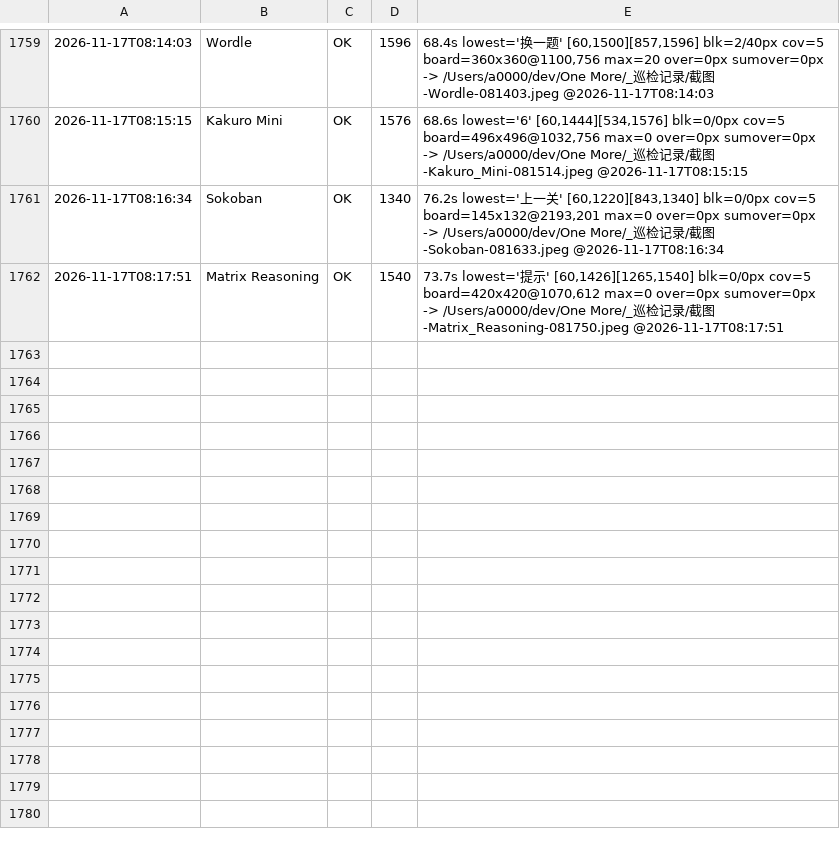
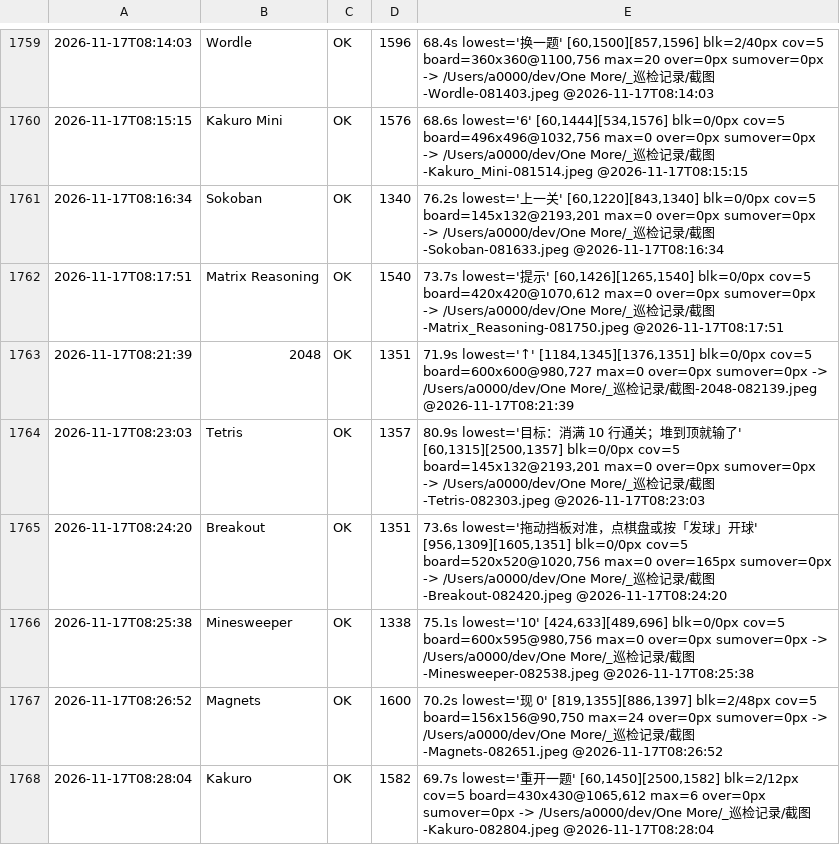
Before and after one commit to AWEsome639/one-more, a TSV file: _巡检记录/layout-canonical.tsv, drawn as a sheet; only a part is shown, gaps mark what is left out.

Commit message:
深色抽样第二批 6 款：2048/Tetris/Breakout/Minesweeper/Magnets/Kakuro 全部 OK，数值与浅色一致
2048 lowest=↑(字形) blk=0、Tetris/Breakout 提示行 blk=0、Minesweeper blk=0、Magnets blk=2/48（已知贴底）、Kakuro blk=2/12。
截图 截图-2048-082139.jpeg：黑底、暗格、亮块 2 清楚可读。
⇒ 深色覆盖从 9/355 涨到 15/355。

```diff
--- a/_巡检记录/layout-canonical.tsv
+++ b/_巡检记录/layout-canonical.tsv
@@ -1762 +1762,7 @@
 2026-11-17T08:17:51	Matrix Reasoning	OK	1540	73.7s lowest='提示' [60,1426][1265,1540] blk=0/0px cov=5 board=420x420@1070,612 max=0 over=0px sumover=0px -> /Users/a0000/dev/One More/_巡检记录/截图-Matrix_Reasoning-081750.jpeg @2026-11-17T08:17:51
+2026-11-17T08:21:39	2048	OK	1351	71.9s lowest='↑' [1184,1345][1376,1351] blk=0/0px cov=5 board=600x600@980,727 max=0 over=0px sumover=0px -> /Users/a0000/dev/One More/_巡检记录/截图-2048-082139.jpeg @2026-11-17T08:21:39
+2026-11-17T08:23:03	Tetris	OK	1357	80.9s lowest='目标：消满 10 行通关；堆到顶就输了' [60,1315][2500,1357] blk=0/0px cov=5 board=145x132@2193,201 max=0 over=0px sumover=0px -> /Users/a0000/dev/One More/_巡检记录/截图-Tetris-082303.jpeg @2026-11-17T08:23:03
+2026-11-17T08:24:20	Breakout	OK	1351	73.6s lowest='拖动挡板对准，点棋盘或按「发球」开球' [956,1309][1605,1351] blk=0/0px cov=5 board=520x520@1020,756 max=0 over=165px sumover=0px -> /Users/a0000/dev/One More/_巡检记录/截图-Breakout-082420.jpeg @2026-11-17T08:24:20
+2026-11-17T08:25:38	Minesweeper	OK	1338	75.1s lowest='10' [424,633][489,696] blk=0/0px cov=5 board=600x595@980,756 max=0 over=0px sumover=0px -> /Users/a0000/dev/One More/_巡检记录/截图-Minesweeper-082538.jpeg @2026-11-17T08:25:38
+2026-11-17T08:26:52	Magnets	OK	1600	70.2s lowest='现 0' [819,1355][886,1397] blk=2/48px cov=5 board=156x156@90,750 max=24 over=0px sumover=0px -> /Users/a0000/dev/One More/_巡检记录/截图-Magnets-082651.jpeg @2026-11-17T08:26:52
+2026-11-17T08:28:04	Kakuro	OK	1582	69.7s lowest='重开一题' [60,1450][2500,1582] blk=2/12px cov=5 board=430x430@1065,612 max=6 over=0px sumover=0px -> /Users/a0000/dev/One More/_巡检记录/截图-Kakuro-082804.jpeg @2026-11-17T08:28:04
```
Also changed, not shown: 1 other file.
